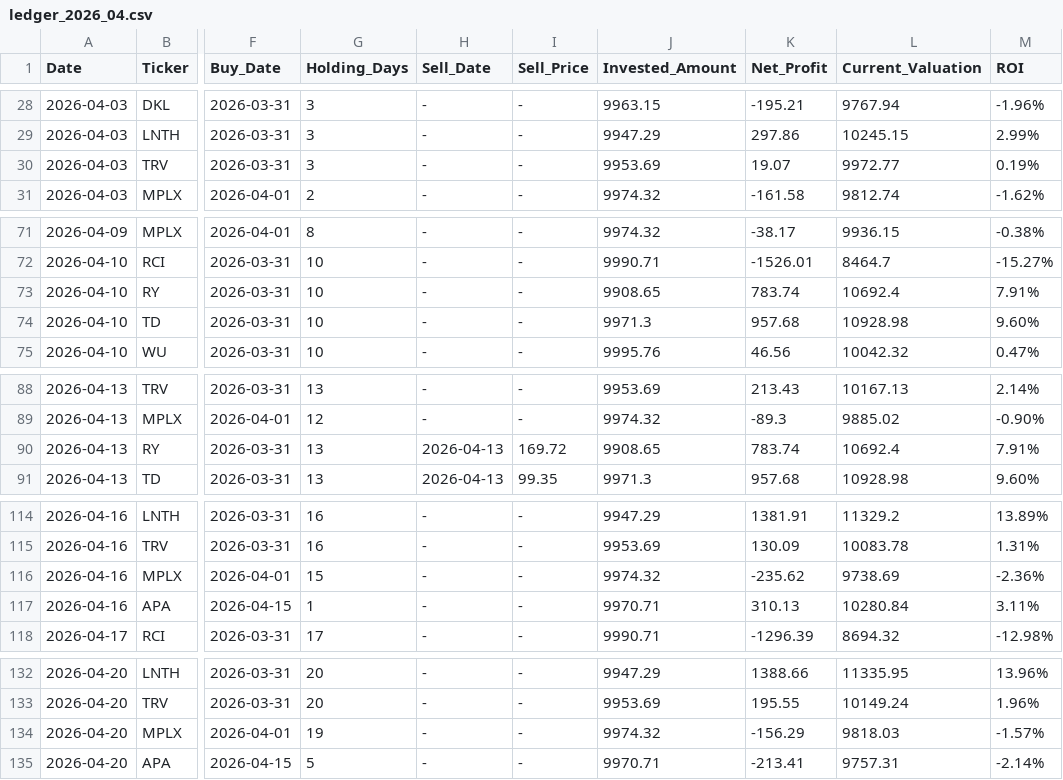
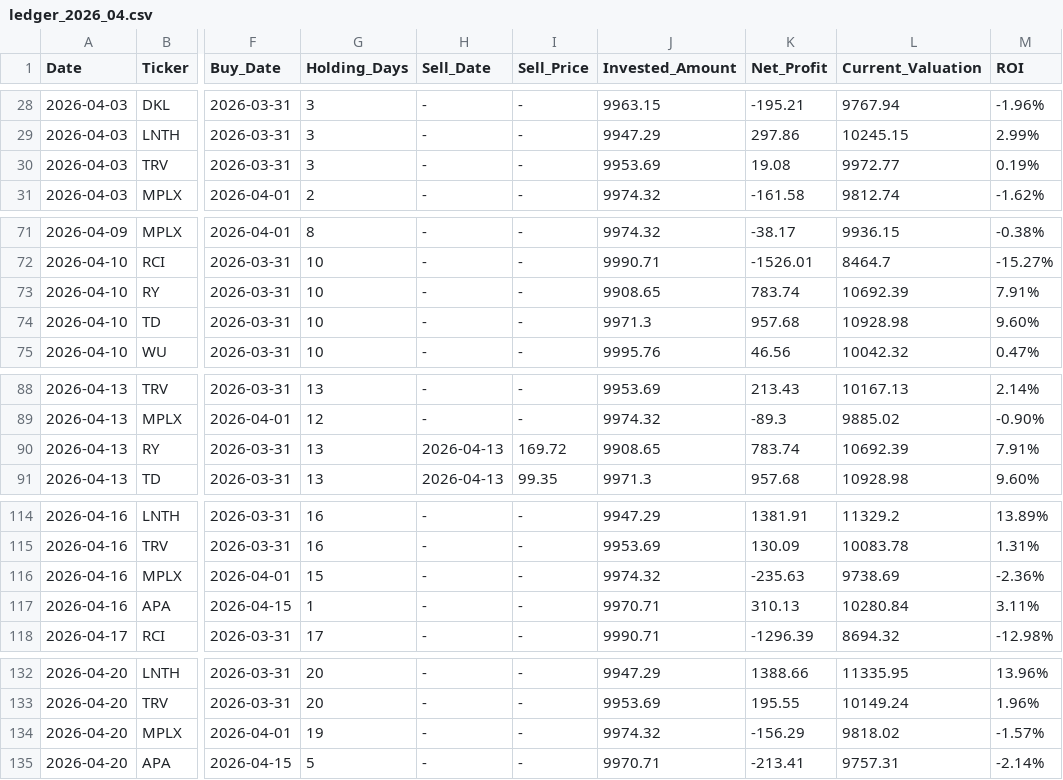
Before and after one commit to RayD-123/micro-quant-simulator, a CSV file: history_database/ledger_2026_04.csv, drawn as a sheet; only a part is shown, gaps mark what is left out; the diff covers the shown part only; the diff names each change by its address in the sheet, - before the commit and + after, or states it on an @@ line.

```diff
--- a/history_database/ledger_2026_04.csv
+++ b/history_database/ledger_2026_04.csv
-K30 (Net_Profit): 19.07
+K30 (Net_Profit): 19.08
-L73 (Current_Valuation): 10692.4
+L73 (Current_Valuation): 10692.39
-L90 (Current_Valuation): 10692.4
+L90 (Current_Valuation): 10692.39
-K116 (Net_Profit): -235.62
+K116 (Net_Profit): -235.63
-L134 (Current_Valuation): 9818.03
+L134 (Current_Valuation): 9818.02
```
Also changed, not shown: 1 edited cell elsewhere in this file, daily_equity.csv, history_database/ledger_2026_05.csv, 2 other files.
